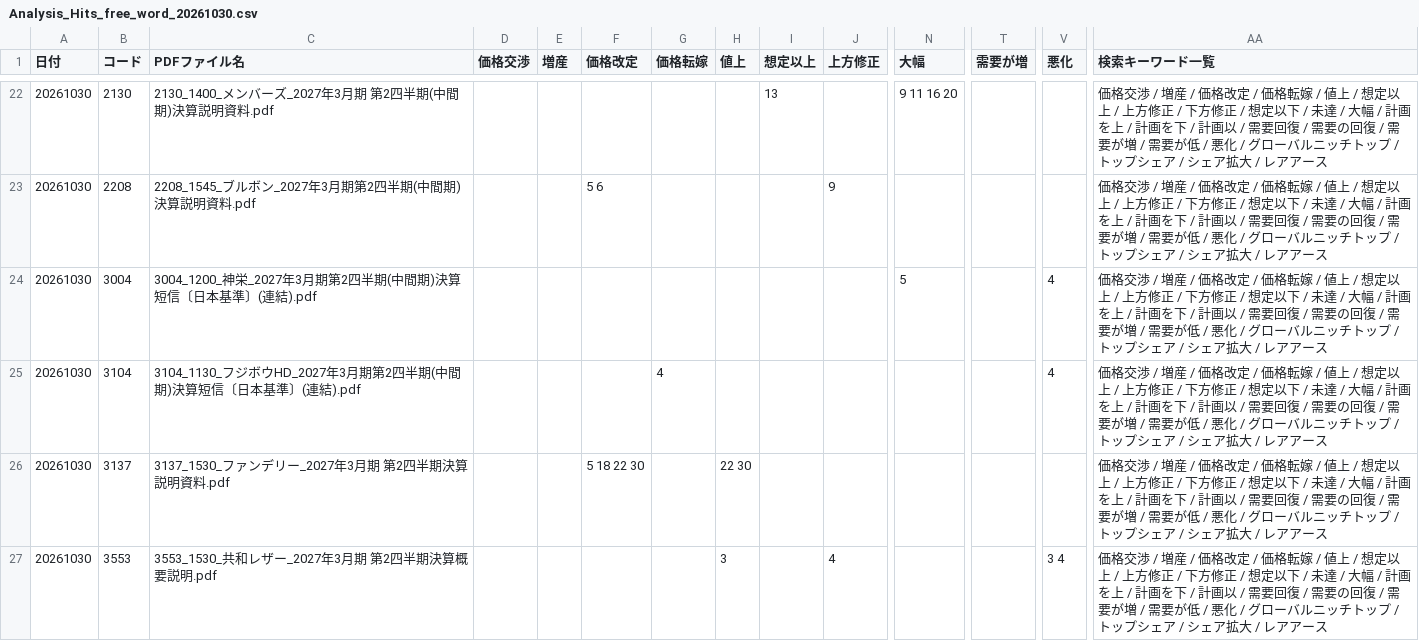
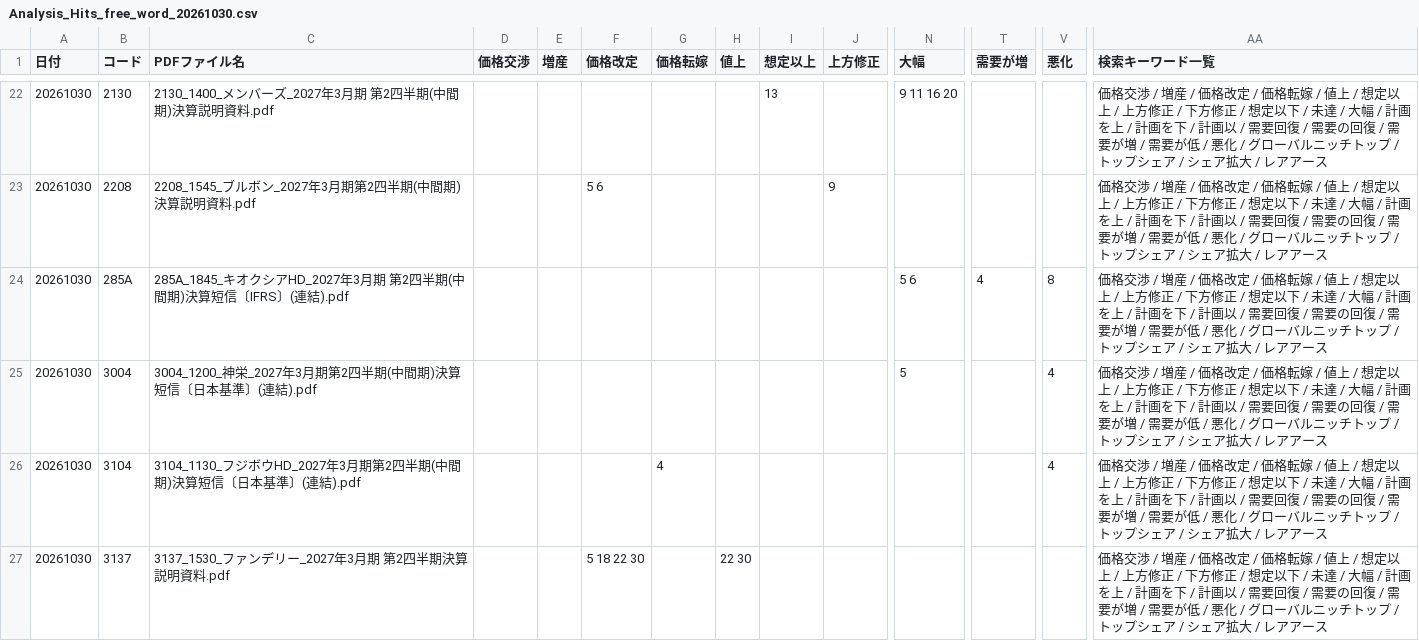
Before and after one commit to onokazu777/tdnet-viewer, a CSV file: data/search/Analysis_Hits_free_word_20261030.csv, drawn as a sheet; only a part is shown, gaps mark what is left out; the shorter side is filled out with more unchanged rows; rows hold the shown columns only; the diff covers the shown part only; the diff names each change by its address in the sheet, - before the commit and + after, or states it on an @@ line.

```diff
--- a/data/search/Analysis_Hits_free_word_20261030.csv
+++ b/data/search/Analysis_Hits_free_word_20261030.csv
+row 24: 20261030 | 285A | 285A_1845_キオクシアHD_2027年3月期 第2四半期(中間期)決算短信〔IFRS〕(連結).pdf |  |  |  |  |  |  |  | 5 6 | 4 | 8 | 価格交渉 / 増産 / 価格改定 / 価格転嫁 / 値上 / 想定以上 / 上方修正 / 下方修正 / 想定以下 / 未達 / 大幅 / 計画を上 / 計画を下 / 計画以 / 需要回復 / 需要の回復 / 需要が増 / 需要が低 / 悪化 / グローバルニッチトップ / トップシェア / シェア拡大 / レアアース
```
Also changed, not shown: 4 added rows elsewhere in this file, data/search/PDF_Search_Result_Distribution_free_word_20261030_sh.csv, 6 other files.
